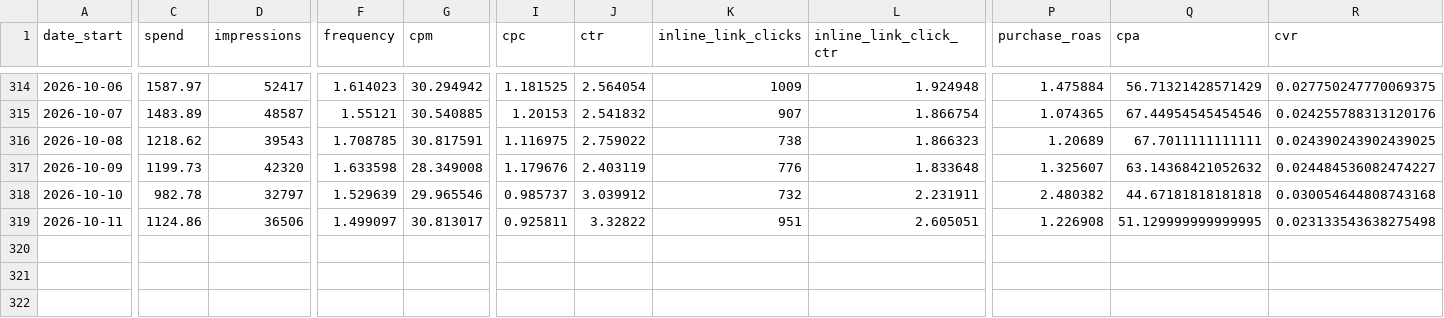
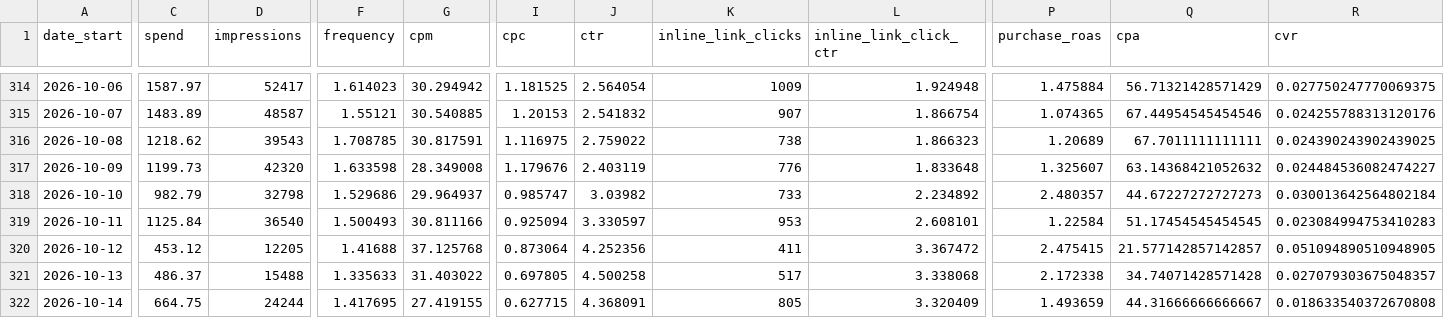
Before and after one commit to gideonscha/notmyfault, a CSV file: data/meta/account_daily.csv, drawn as a sheet; only a part is shown, gaps mark what is left out; rows hold the shown columns only; the diff covers the shown part only; the diff names each change by its address in the sheet, - before the commit and + after, or states it on an @@ line.

```diff
--- a/data/meta/account_daily.csv
+++ b/data/meta/account_daily.csv
-C318 (spend): 982.78
+C318 (spend): 982.79
-D318 (impressions): 32797
+D318 (impressions): 32798
-F318 (frequency): 1.529639
+F318 (frequency): 1.529686
-G318 (cpm): 29.965546
+G318 (cpm): 29.964937
-I318 (cpc): 0.985737
+I318 (cpc): 0.985747
-J318 (ctr): 3.039912
+J318 (ctr): 3.03982
-K318 (inline_link_clicks): 732
+K318 (inline_link_clicks): 733
-L318 (inline_link_click_ctr): 2.231911
+L318 (inline_link_click_ctr): 2.234892
-P318 (purchase_roas): 2.480382
+P318 (purchase_roas): 2.480357
-Q318 (cpa): 44.67181818181818
+Q318 (cpa): 44.67227272727273
-R318 (cvr): 0.030054644808743168
+R318 (cvr): 0.030013642564802184
-C319 (spend): 1124.86
+C319 (spend): 1125.84
-D319 (impressions): 36506
+D319 (impressions): 36540
-F319 (frequency): 1.499097
+F319 (frequency): 1.500493
-G319 (cpm): 30.813017
+G319 (cpm): 30.811166
-I319 (cpc): 0.925811
+I319 (cpc): 0.925094
-J319 (ctr): 3.32822
+J319 (ctr): 3.330597
-K319 (inline_link_clicks): 951
+K319 (inline_link_clicks): 953
-L319 (inline_link_click_ctr): 2.605051
+L319 (inline_link_click_ctr): 2.608101
-P319 (purchase_roas): 1.226908
+P319 (purchase_roas): 1.22584
-Q319 (cpa): 51.129999999999995
+Q319 (cpa): 51.17454545454545
-R319 (cvr): 0.023133543638275498
+R319 (cvr): 0.023084994753410283
+row 320: 2026-10-12 | 453.12 | 12205 | 1.41688 | 37.125768 | 0.873064 | 4.252356 | 411 | 3.367472 | 2.475415 | 21.577142857142857 | 0.051094890510948905
+row 321: 2026-10-13 | 486.37 | 15488 | 1.335633 | 31.403022 | 0.697805 | 4.500258 | 517 | 3.338068 | 2.172338 | 34.74071428571428 | 0.027079303675048357
+row 322: 2026-10-14 | 664.75 | 24244 | 1.417695 | 27.419155 | 0.627715 | 4.368091 | 805 | 3.320409 | 1.493659 | 44.31666666666667 | 0.018633540372670808
```
Also changed, not shown: 1 edited cell elsewhere in this file, data/meta/account_daily_demo.csv, data/meta/account_daily_placement.csv, 9 other files.
